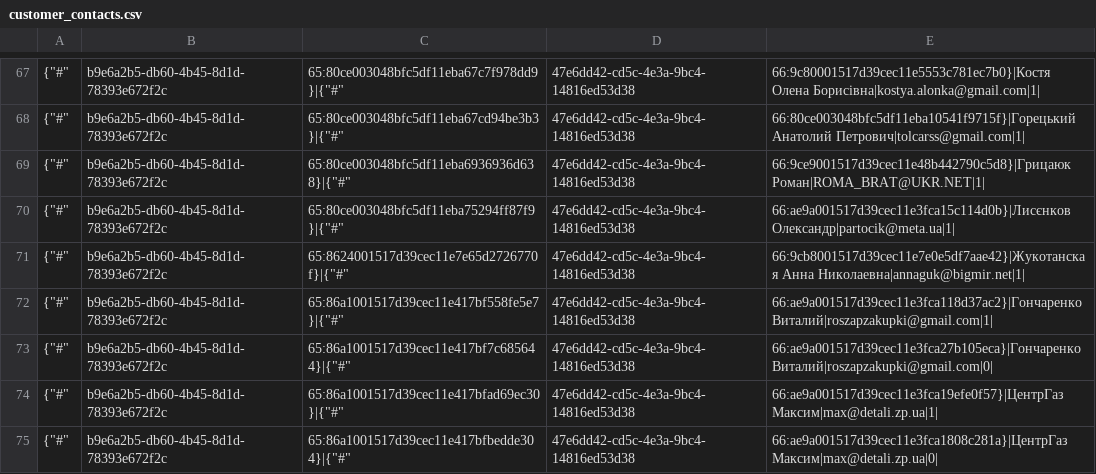
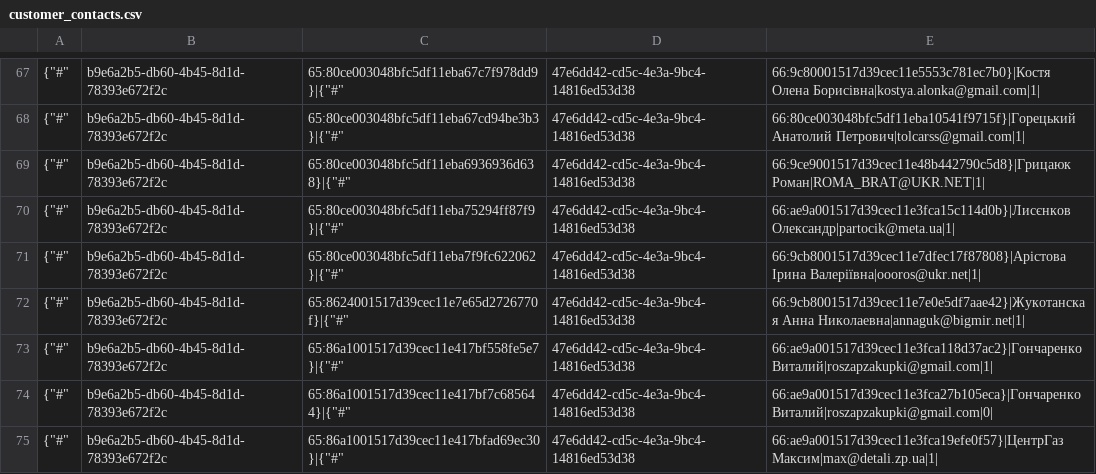
Before and after one commit to TorsionGroup/decort_shop, a CSV file: decort_shop/shop/load_data/cache/customer_contacts.csv, drawn as a sheet; only a part is shown, gaps mark what is left out; the shorter side is filled out with more unchanged rows; the diff names each change by its address in the sheet, - before the commit and + after, or states it on an @@ line.

```diff
--- a/decort_shop/shop/load_data/cache/customer_contacts.csv
+++ b/decort_shop/shop/load_data/cache/customer_contacts.csv
+row 71: {"#" | b9e6a2b5-db60-4b45-8d1d-78393e672f2c | 65:80ce003048bfc5df11eba7f9fc622062}|{"#" | 47e6dd42-cd5c-4e3a-9bc4-14816ed53d38 | 66:9cb8001517d39cec11e7dfec17f87808}|Арістова Ірина Валеріївна|oooros@ukr.net|1
```
Also changed, not shown: decort_shop/shop/load_data/cache/balances.csv, decort_shop/shop/load_data/cache/declaration_numbers.csv, 6 other files.
